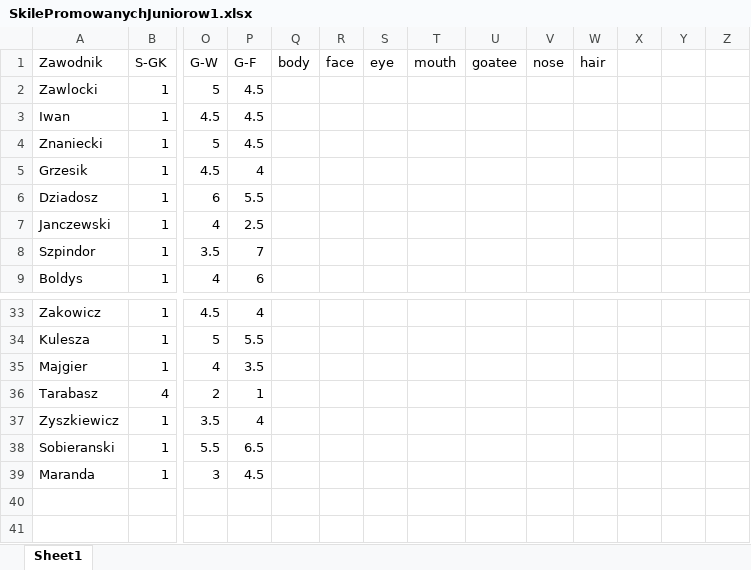
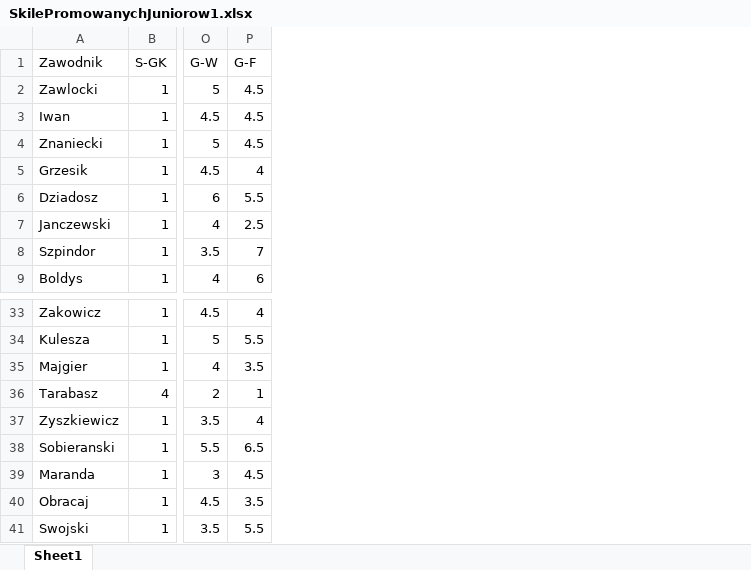
Before and after one commit to razor-blue/Hattrick_Scrapper, an Excel workbook: src/data/SkilePromowanychJuniorow1.xlsx, sheet Sheet1, drawn as a sheet; only a part is shown, gaps mark what is left out; values as stored, in another font and other column widths than the file's, no borders; conditional formats not drawn; removed rows and columns are numbered as before the commit, all else as after; rows hold the shown columns only; the diff names each change by its address in the sheet, - before the commit and + after, or states it on an @@ line.

```diff
--- a/src/data/SkilePromowanychJuniorow1.xlsx (sheet Sheet1)
+++ b/src/data/SkilePromowanychJuniorow1.xlsx (sheet Sheet1)
-column Q (body), empty
-column R (face), empty
-column S (eye), empty
-column T (mouth), empty
-column U (goatee), empty
-column V (nose), empty
-column W (hair), empty
-column X, empty
-column Y, empty
-column Z, empty
+row 40: Obracaj | 1 | 4.5 | 3.5
+row 41: Swojski | 1 | 3.5 | 5.5
```
Also changed, not shown: 11 other files.
